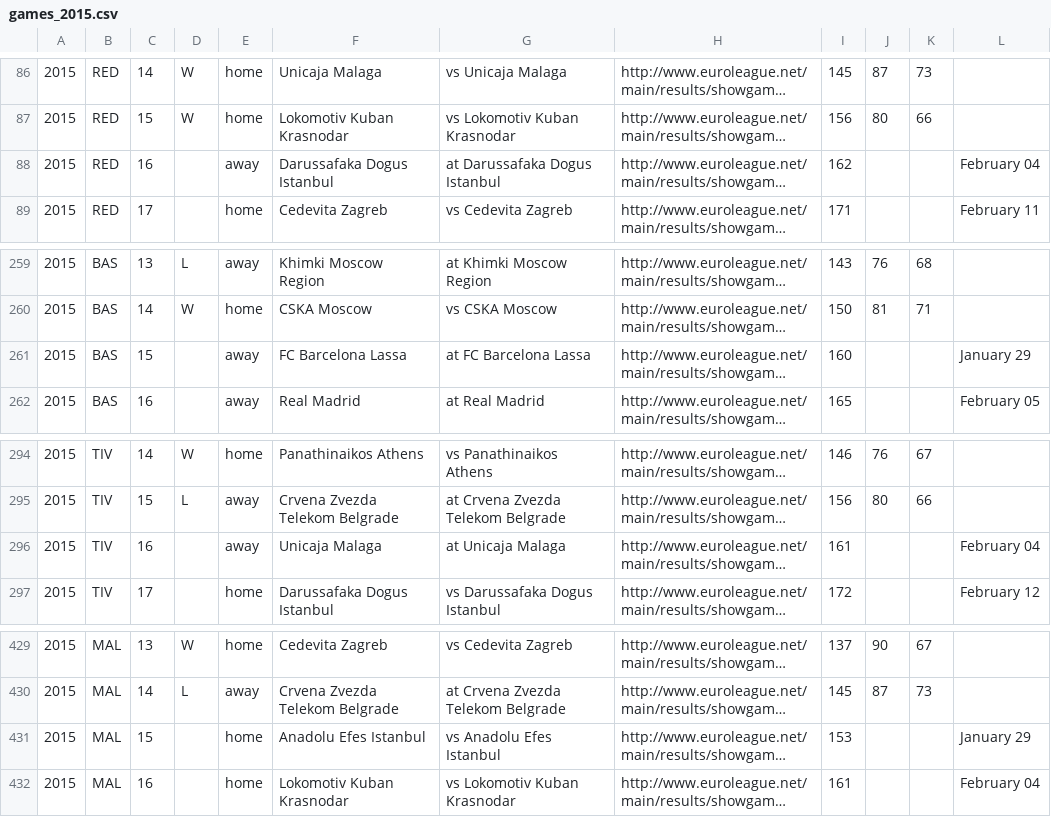
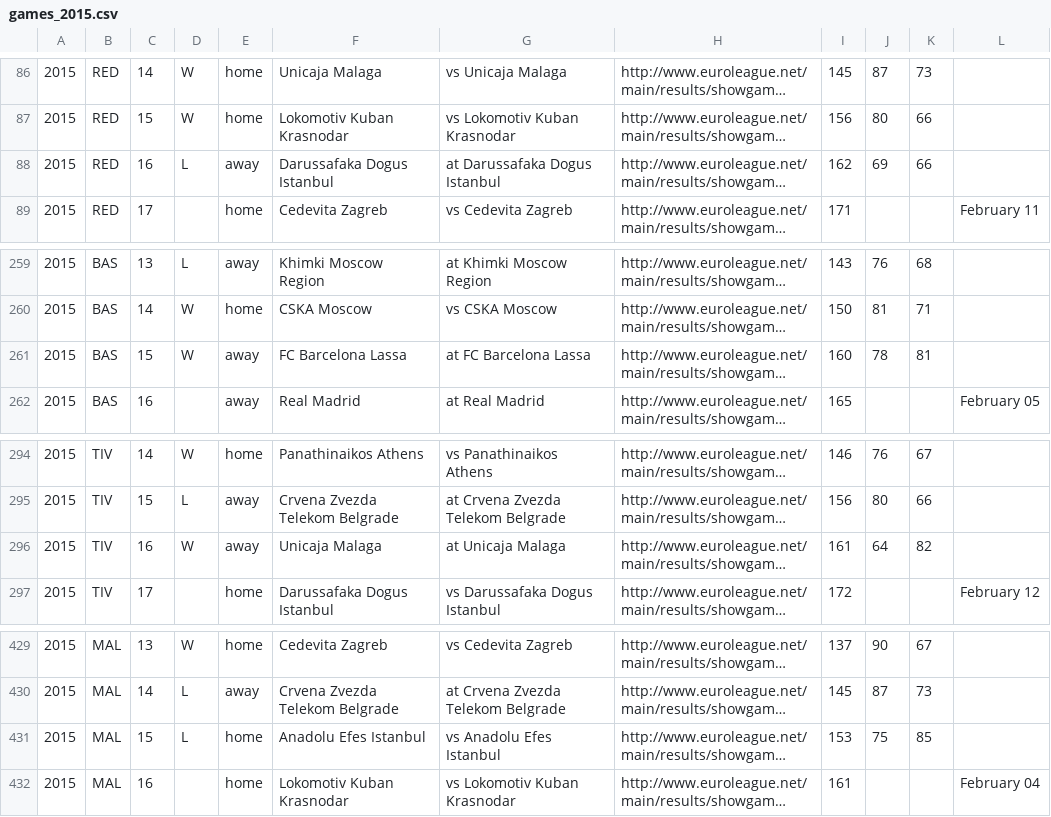
Before and after one commit to octonion/basketball, a CSV file: euroleague/csv/games_2015.csv, drawn as a sheet; only a part is shown, gaps mark what is left out; long unchanged cells end in …; the diff covers the shown part only; the diff names each change by its address in the sheet, - before the commit and + after, or states it on an @@ line.

```diff
--- a/euroleague/csv/games_2015.csv
+++ b/euroleague/csv/games_2015.csv
-D88: (empty)
+D88: L
-J88: (empty)
+J88: 69
-K88: (empty)
+K88: 66
-L88: February 04
+L88: (empty)
-D261: (empty)
+D261: W
-J261: (empty)
+J261: 78
-K261: (empty)
+K261: 81
-L261: January 29
+L261: (empty)
-D296: (empty)
+D296: W
-J296: (empty)
+J296: 64
-K296: (empty)
+K296: 82
-L296: February 04
+L296: (empty)
-D431: (empty)
+D431: L
-J431: (empty)
+J431: 75
-K431: (empty)
+K431: 85
-L431: January 29
+L431: (empty)
```
Also changed, not shown: 32 edited cells elsewhere in this file, 6 other files.
